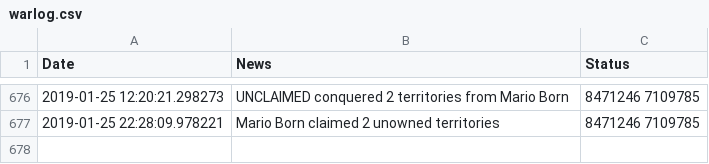
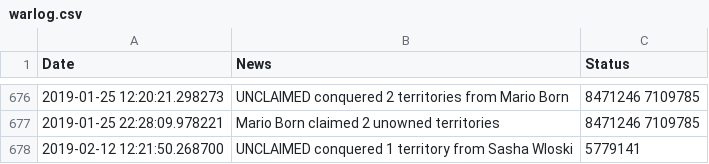
Before and after one commit to vigi4cure/vigi4cure.github.io, a CSV file: warlog.csv, drawn as a sheet; only a part is shown, gaps mark what is left out.

```diff
--- a/warlog.csv
+++ b/warlog.csv
@@ -677 +677,2 @@ Date,News,Status
 2019-01-25 22:28:09.978221,Mario Born claimed 2 unowned territories,8471246 7109785
+2019-02-12 12:21:50.268700,UNCLAIMED conquered 1 territory from Sasha Wloski,5779141
```
Also changed, not shown: bad_segments.csv, distance_2019.csv, 10 other files.
